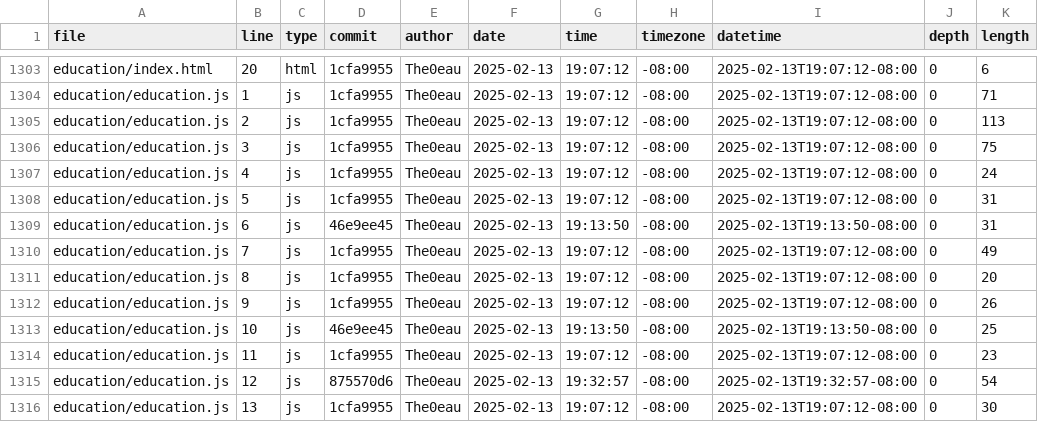
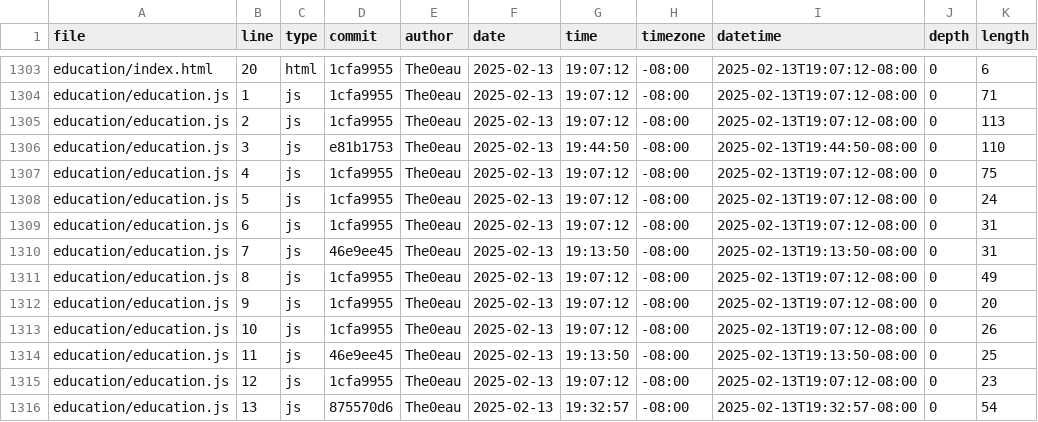
Before and after one commit to The0eau/portfolio, a CSV file: meta/loc.csv, drawn as a sheet; only a part is shown, gaps mark what is left out; the diff covers the shown part only.

```diff
--- a/meta/loc.csv
+++ b/meta/loc.csv
@@ -1305,12 +1305,12 @@ education/education.js,1,js,1cfa9955,The0eau,2025-02-13,19:07:12,-08:00,2025-02-
 education/education.js,2,js,1cfa9955,The0eau,2025-02-13,19:07:12,-08:00,2025-02-13T19:07:12-08:00,0,113
-education/education.js,3,js,1cfa9955,The0eau,2025-02-13,19:07:12,-08:00,2025-02-13T19:07:12-08:00,0,75
-education/education.js,4,js,1cfa9955,The0eau,2025-02-13,19:07:12,-08:00,2025-02-13T19:07:12-08:00,0,24
-education/education.js,5,js,1cfa9955,The0eau,2025-02-13,19:07:12,-08:00,2025-02-13T19:07:12-08:00,0,31
-education/education.js,6,js,46e9ee45,The0eau,2025-02-13,19:13:50,-08:00,2025-02-13T19:13:50-08:00,0,31
-education/education.js,7,js,1cfa9955,The0eau,2025-02-13,19:07:12,-08:00,2025-02-13T19:07:12-08:00,0,49
-education/education.js,8,js,1cfa9955,The0eau,2025-02-13,19:07:12,-08:00,2025-02-13T19:07:12-08:00,0,20
-education/education.js,9,js,1cfa9955,The0eau,2025-02-13,19:07:12,-08:00,2025-02-13T19:07:12-08:00,0,26
-education/education.js,10,js,46e9ee45,The0eau,2025-02-13,19:13:50,-08:00,2025-02-13T19:13:50-08:00,0,25
-education/education.js,11,js,1cfa9955,The0eau,2025-02-13,19:07:12,-08:00,2025-02-13T19:07:12-08:00,0,23
-education/education.js,12,js,875570d6,The0eau,2025-02-13,19:32:57,-08:00,2025-02-13T19:32:57-08:00,0,54
-education/education.js,13,js,1cfa9955,The0eau,2025-02-13,19:07:12,-08:00,2025-02-13T19:07:12-08:00,0,30
+education/education.js,3,js,e81b1753,The0eau,2025-02-13,19:44:50,-08:00,2025-02-13T19:44:50-08:00,0,110
+education/education.js,4,js,1cfa9955,The0eau,2025-02-13,19:07:12,-08:00,2025-02-13T19:07:12-08:00,0,75
+education/education.js,5,js,1cfa9955,The0eau,2025-02-13,19:07:12,-08:00,2025-02-13T19:07:12-08:00,0,24
+education/education.js,6,js,1cfa9955,The0eau,2025-02-13,19:07:12,-08:00,2025-02-13T19:07:12-08:00,0,31
+education/education.js,7,js,46e9ee45,The0eau,2025-02-13,19:13:50,-08:00,2025-02-13T19:13:50-08:00,0,31
+education/education.js,8,js,1cfa9955,The0eau,2025-02-13,19:07:12,-08:00,2025-02-13T19:07:12-08:00,0,49
+education/education.js,9,js,1cfa9955,The0eau,2025-02-13,19:07:12,-08:00,2025-02-13T19:07:12-08:00,0,20
+education/education.js,10,js,1cfa9955,The0eau,2025-02-13,19:07:12,-08:00,2025-02-13T19:07:12-08:00,0,26
+education/education.js,11,js,46e9ee45,The0eau,2025-02-13,19:13:50,-08:00,2025-02-13T19:13:50-08:00,0,25
+education/education.js,12,js,1cfa9955,The0eau,2025-02-13,19:07:12,-08:00,2025-02-13T19:07:12-08:00,0,23
+education/education.js,13,js,875570d6,The0eau,2025-02-13,19:32:57,-08:00,2025-02-13T19:32:57-08:00,0,54
```
Also changed, not shown: 3 added rows and 20 edited cells elsewhere in this file.
